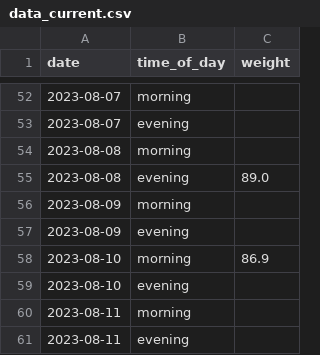
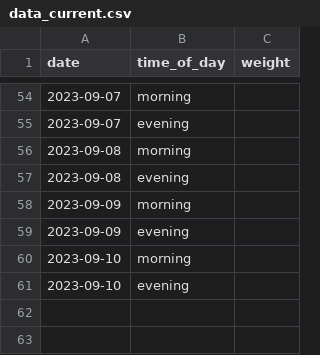
Before and after one commit to MichalG96/dash-test, a CSV file: data_current.csv, drawn as a sheet; only a part is shown, gaps mark what is left out; the diff covers the shown part only.

```diff
--- a/data_current.csv
+++ b/data_current.csv
@@ -52,10 +54,8 @@ date,time_of_day,weight
-2023-08-07,morning,
-2023-08-07,evening,
-2023-08-08,morning,
-2023-08-08,evening,89.0
-2023-08-09,morning,
-2023-08-09,evening,
-2023-08-10,morning,86.9
-2023-08-10,evening,
-2023-08-11,morning,
-2023-08-11,evening,
+2023-09-07,morning,
+2023-09-07,evening,
+2023-09-08,morning,
+2023-09-08,evening,
+2023-09-09,morning,
+2023-09-09,evening,
+2023-09-10,morning,
+2023-09-10,evening,
```
Also changed, not shown: 6 added rows, 4 removed rows and 78 edited cells elsewhere in this file, 2 other files.
